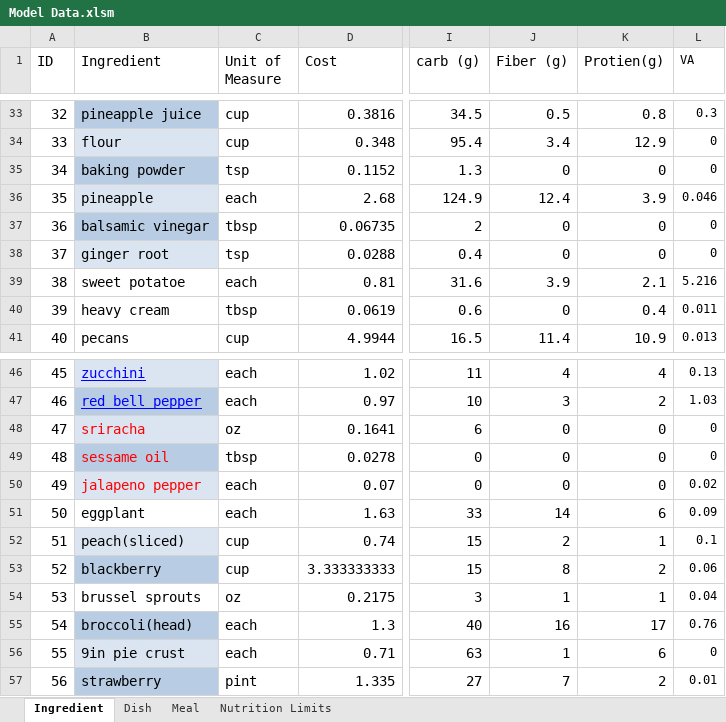
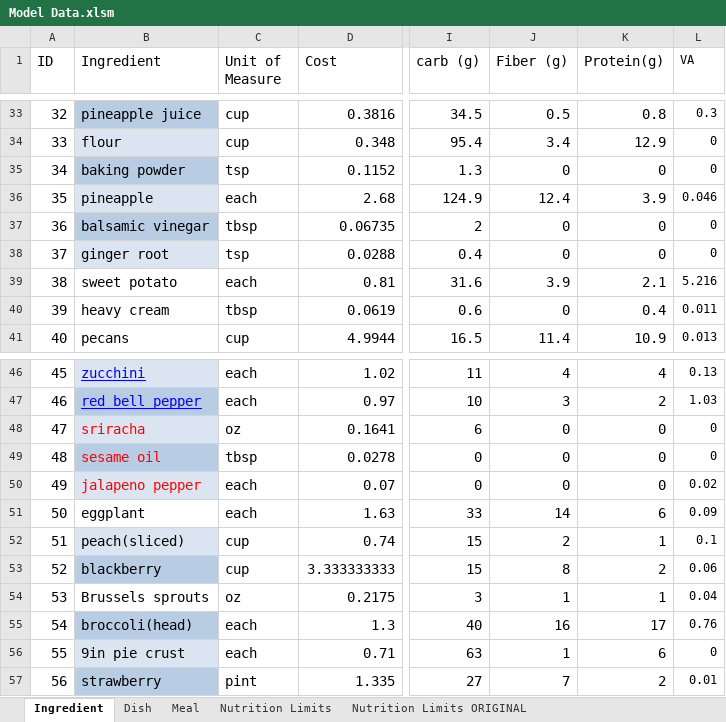
Before and after one commit to brownaa/Optimization-Class-Project, an Excel workbook: data/Model Data.xlsm, sheet Ingredient, drawn as a sheet; only a part is shown, gaps mark what is left out; values as stored, in another font and other column widths than the file's, no borders; the diff names each change by its address in the sheet, - before the commit and + after, or states it on an @@ line.

```diff
--- a/data/Model Data.xlsm (sheet Ingredient)
+++ b/data/Model Data.xlsm (sheet Ingredient)
+sheet tab: Nutrition Limits ORIGINAL
-K1: Protien(g)
+K1: Protein(g)
-B39 (Ingredient): sweet potatoe
+B39 (Ingredient): sweet potato
-B49 (Ingredient): sessame oil
+B49 (Ingredient): sesame oil
-B54 (Ingredient): brussel sprouts
+B54 (Ingredient): Brussels sprouts
```
Also changed, not shown: sheet Nutrition Limits, sheet Dish, charts or pictures, 25 other files.
